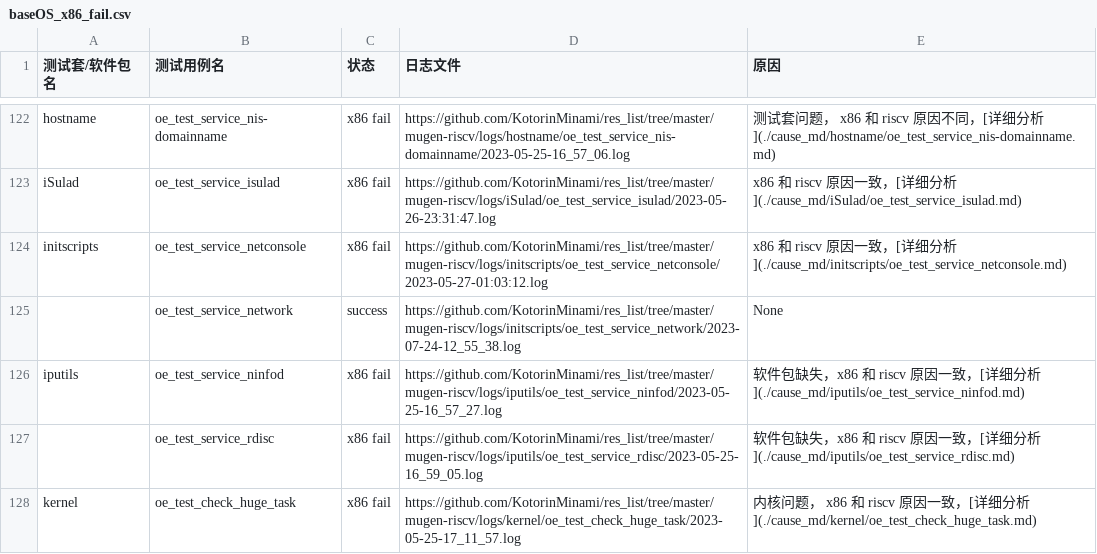
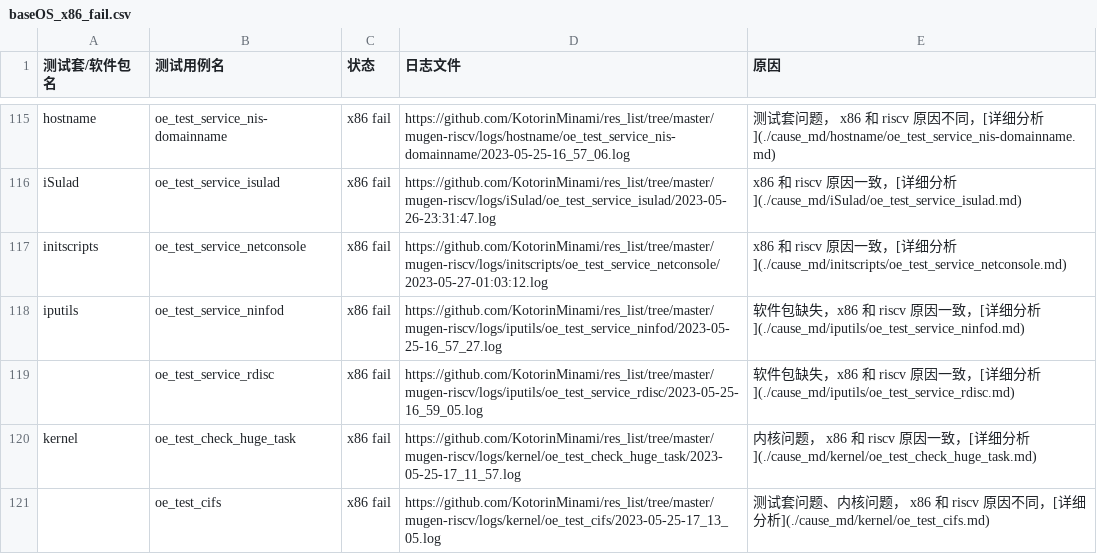
Before and after one commit to weilinfox/PLCT-Working, a CSV file: Done/Week9/lists/baseOS_x86_fail.csv, drawn as a sheet; only a part is shown, gaps mark what is left out; the shorter side is filled out with more unchanged rows; the diff covers the shown part only.

Commit message:
Remove success and fail from baseOS_x86_fail.csv

```diff
--- a/Done/Week9/lists/baseOS_x86_fail.csv
+++ b/Done/Week9/lists/baseOS_x86_fail.csv
@@ -124,3 +117,2 @@ iSulad,oe_test_service_isulad,x86 fail,https://github.com/KotorinMinami/res_list
 initscripts,oe_test_service_netconsole,x86 fail,https://github.com/KotorinMinami/res_list/tree/master/mugen-riscv/logs/initscripts/oe_test_service_netconsole/2023-05-27-01:03:12.log,x86 和 riscv 原因一致，[详细分析](./cause_md/initscripts/oe_test_service_netconsole.md)
-,oe_test_service_network,success,https://github.com/KotorinMinami/res_list/tree/master/mugen-riscv/logs/initscripts/oe_test_service_network/2023-07-24-12_55_38.log,None
 iputils,oe_test_service_ninfod,x86 fail,https://github.com/KotorinMinami/res_list/tree/master/mugen-riscv/logs/iputils/oe_test_service_ninfod/2023-05-25-16_57_27.log,软件包缺失，x86 和 riscv 原因一致，[详细分析](./cause_md/iputils/oe_test_service_ninfod.md)
```
Also changed, not shown: 27 removed rows and 2 edited cells elsewhere in this file.
